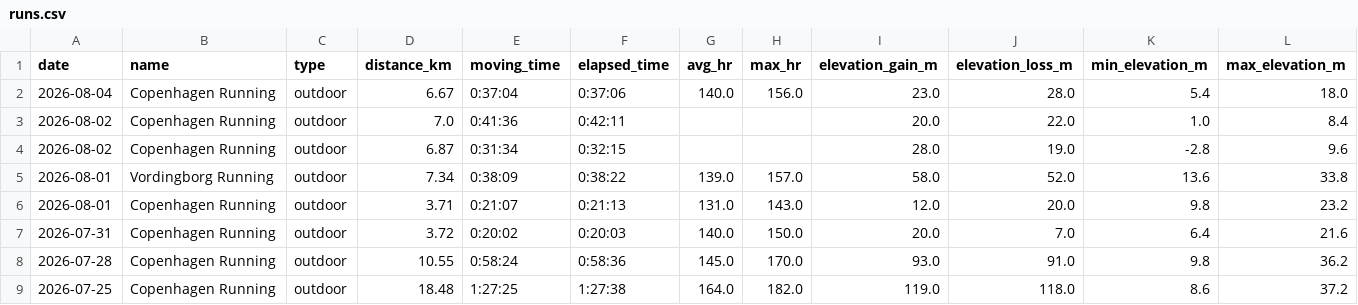
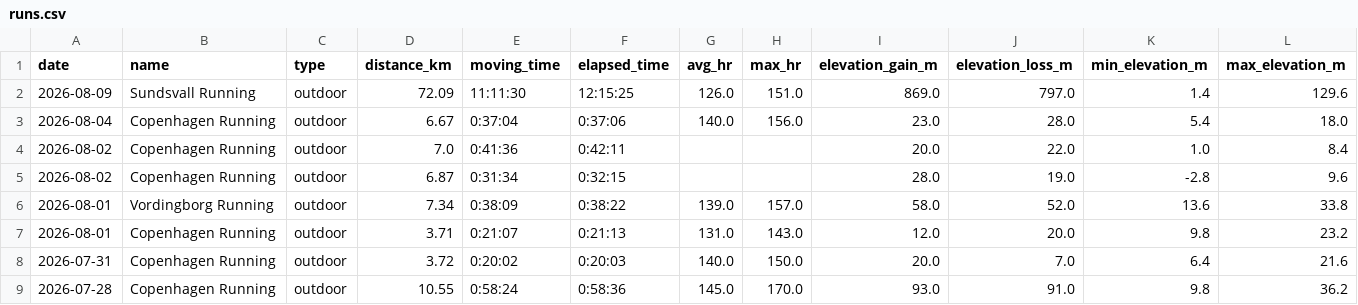
Before and after one commit to ricocousin/FF_Dashboard, a CSV file: runs.csv, drawn as a sheet; only a part is shown; the shorter side is filled out with more unchanged rows; rows hold the shown columns only; the diff names each change by its address in the sheet, - before the commit and + after, or states it on an @@ line.

```diff
--- a/runs.csv
+++ b/runs.csv
+row 2: 2026-08-09 | Sundsvall Running | outdoor | 72.09 | 11:11:30 | 12:15:25 | 126.0 | 151.0 | 869.0 | 797.0 | 1.4 | 129.6
```
Also changed, not shown: polar_cardio_load.csv, 7 other files.
